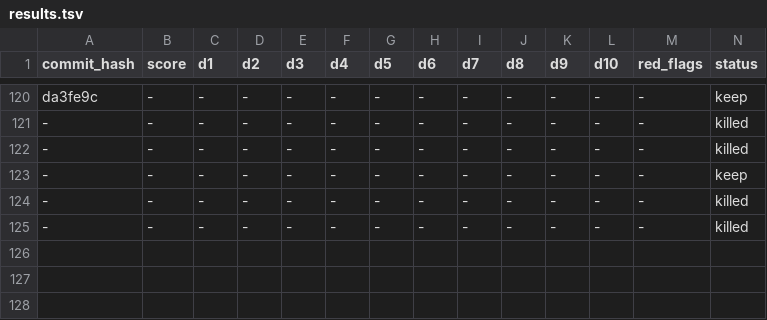
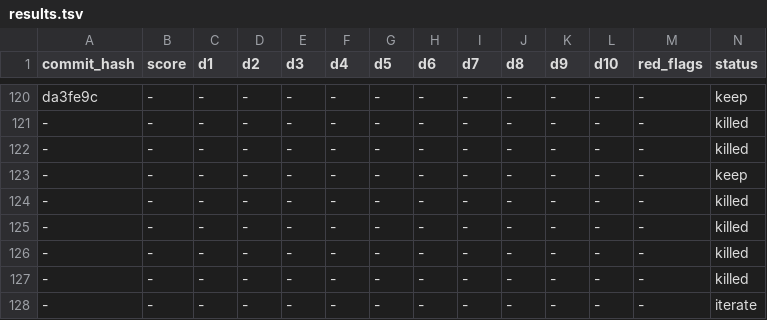
Before and after one commit to ArturoKuang/ai-game-playground, a TSV file: results.tsv, drawn as a sheet; only a part is shown, gaps mark what is left out; rows hold the shown columns only; the diff names each change by its address in the sheet, - before the commit and + after, or states it on an @@ line.

```diff
--- a/results.tsv
+++ b/results.tsv
+row 126: - | - | - | - | - | - | - | - | - | - | - | - | - | killed
+row 127: - | - | - | - | - | - | - | - | - | - | - | - | - | killed
+row 128: - | - | - | - | - | - | - | - | - | - | - | - | - | iterate
```
Also changed, not shown: 8 other files.
